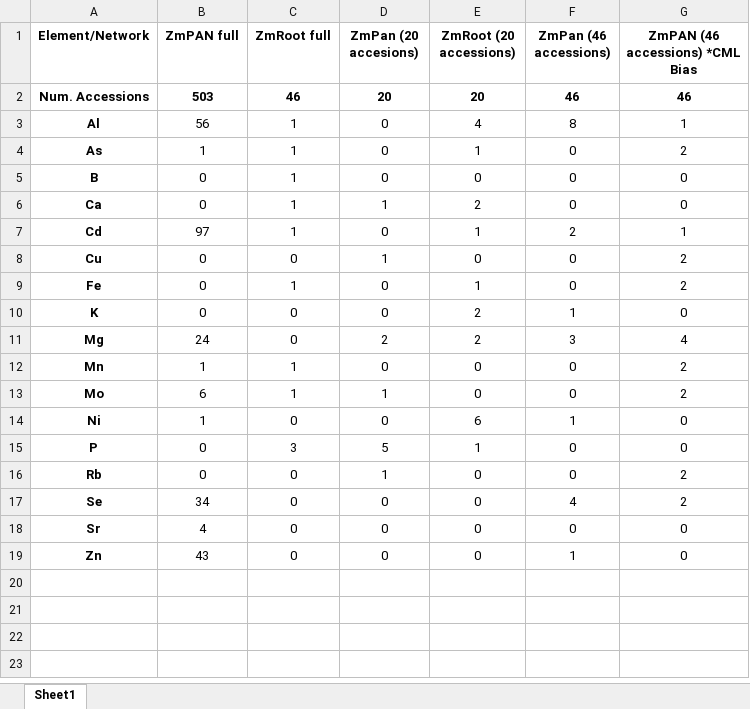
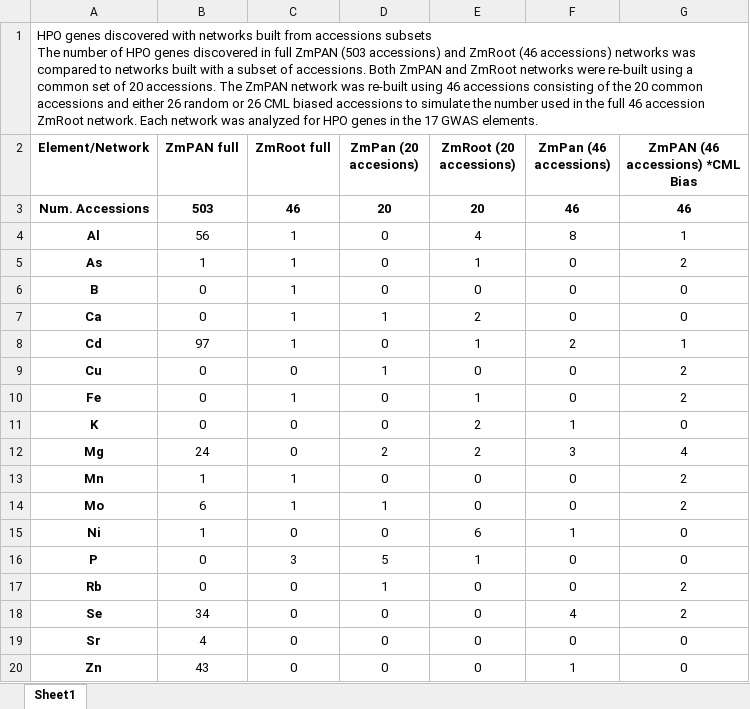
Before and after one commit to schae234/CamocoManuscript, an Excel workbook: Tables/Supp Table 8 - SubSetNetworks.xlsx, sheet Sheet1, drawn as a sheet; values as stored, in another font and other column widths than the file's, no borders; ↵ is a line break in a cell; the diff names each change by its address in the sheet, - before the commit and + after, or states it on an @@ line.

```diff
--- a/Tables/Supp Table 8 - SubSetNetworks.xlsx (sheet Sheet1)
+++ b/Tables/Supp Table 8 - SubSetNetworks.xlsx (sheet Sheet1)
+row 1: HPO genes discovered with networks built from accessions subsets ↵ The number of HPO genes discovered in full ZmPAN (503 accessions) and ZmRoot (46 accessions) networks was compared to networks built with a subset of accessions. Both ZmPAN and ZmRoot networks were re-built using a common set of 20 accessions. The ZmPAN network was re-built using 46 accessions consisting of the 20 common accessions and either 26 random or 26 CML biased accessions to simulate the number used in the full 46 accession ZmRoot network. Each network was analyzed for HPO genes in the 17 GWAS elements.
```
Also changed, not shown: Tables/Supp Table 2 - MCLClusterAssignment.xlsx, Tables/Supp Table 3 - MCLGoEnrichment.xlsx, 11 other files.
